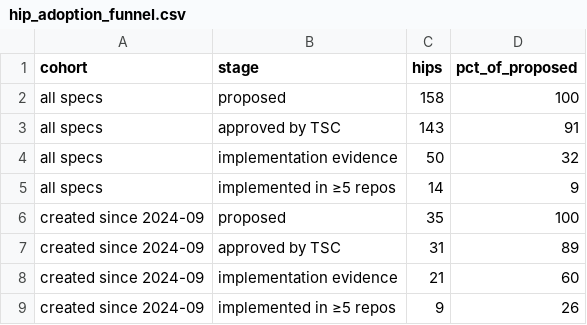
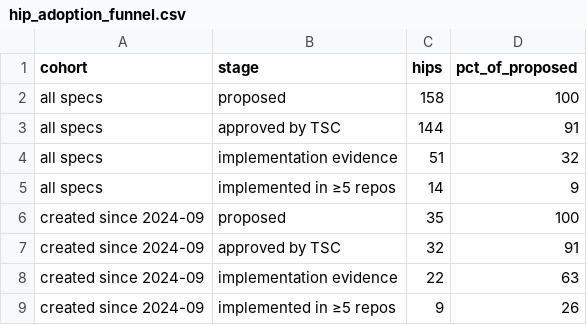
Before and after one commit to aceppaluni/analytics, a CSV file: api/v1/hiero-ledger/hip_adoption_funnel.csv, drawn as a sheet.

```diff
--- a/api/v1/hiero-ledger/hip_adoption_funnel.csv
+++ b/api/v1/hiero-ledger/hip_adoption_funnel.csv
@@ -2,8 +2,8 @@ cohort,stage,hips,pct_of_proposed
 all specs,proposed,158,100
-all specs,approved by TSC,143,91
-all specs,implementation evidence,50,32
+all specs,approved by TSC,144,91
+all specs,implementation evidence,51,32
 all specs,implemented in ≥5 repos,14,9
 created since 2024-09,proposed,35,100
-created since 2024-09,approved by TSC,31,89
-created since 2024-09,implementation evidence,21,60
+created since 2024-09,approved by TSC,32,91
+created since 2024-09,implementation evidence,22,63
 created since 2024-09,implemented in ≥5 repos,9,26
```
Also changed, not shown: api/v1/hiero-ledger/hip_repo_engagement.csv, 22 other files.
